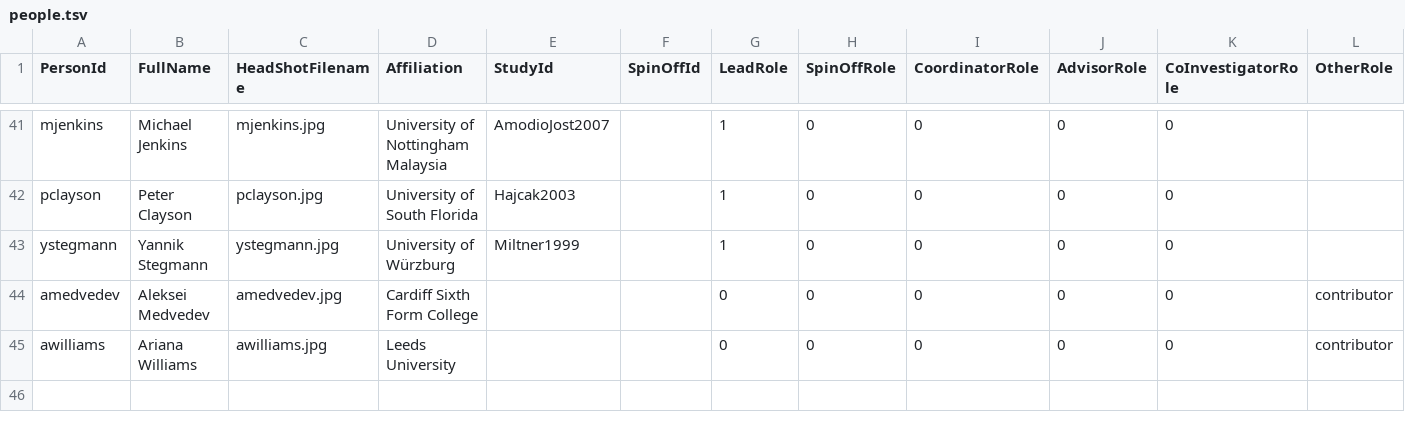
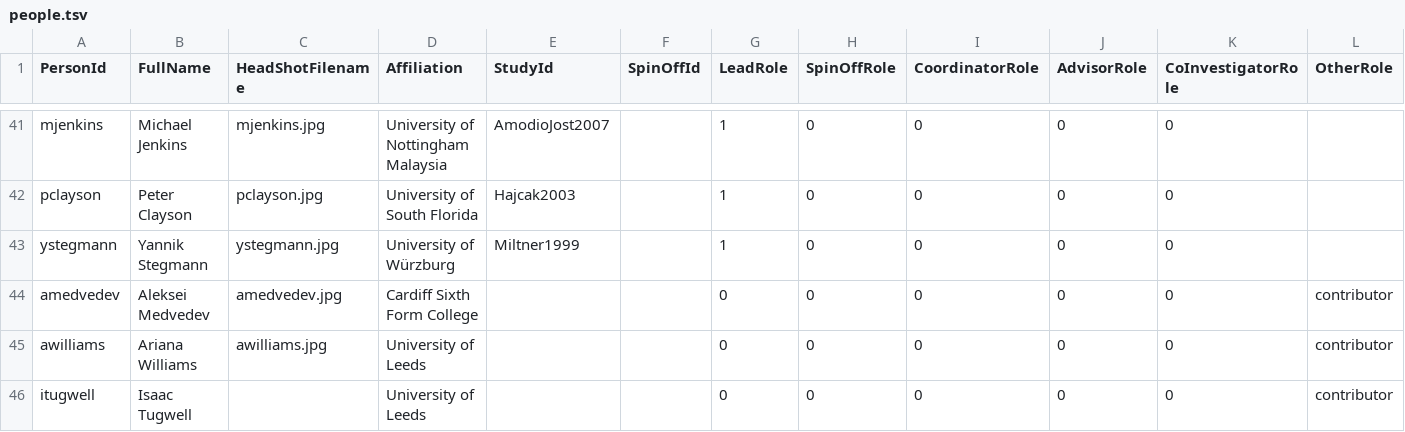
Before and after one commit to ubdbra001/eegmanylabs-org, a TSV file: data/people.tsv, drawn as a sheet; only a part is shown, gaps mark what is left out; rows hold the shown columns only; the diff names each change by its address in the sheet, - before the commit and + after, or states it on an @@ line.

Commit message:
add isaac to people and ensure affiliations are consistent

```diff
--- a/data/people.tsv
+++ b/data/people.tsv
-D45 (Affiliation): Leeds University
+D45 (Affiliation): University of Leeds
+row 46: itugwell | Isaac Tugwell |  | University of Leeds |  |  | 0 | 0 | 0 | 0 | 0 | contributor
```
